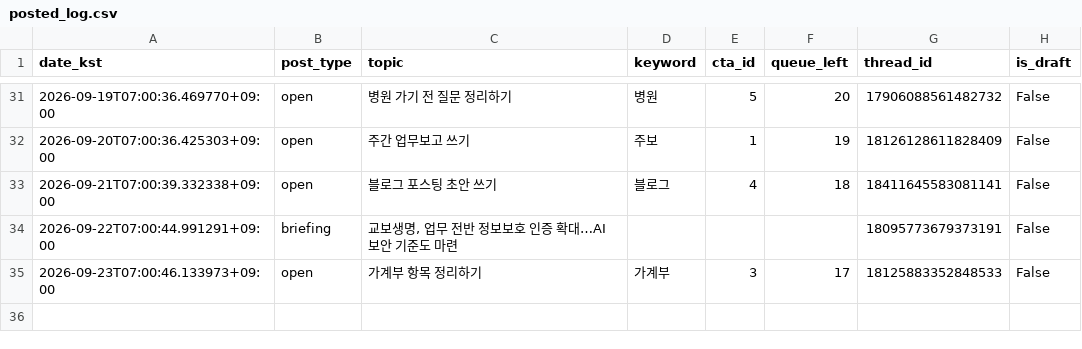
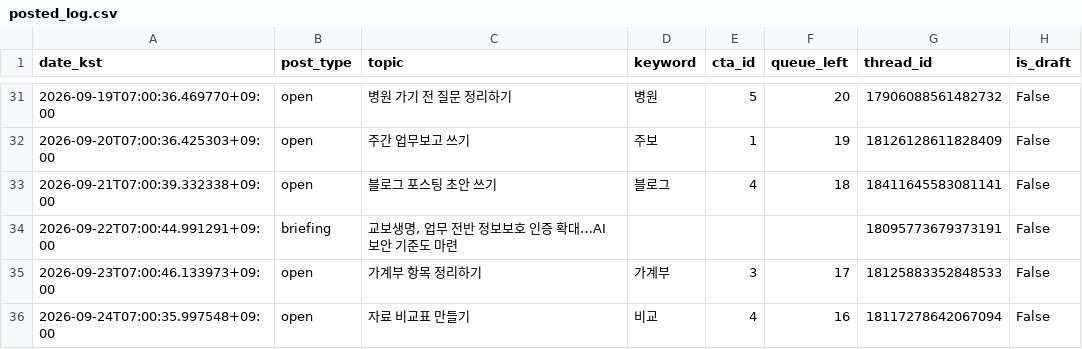
Before and after one commit to sodamsam/sodam-bot, a CSV file: data/posted_log.csv, drawn as a sheet; only a part is shown, gaps mark what is left out.

```diff
--- a/data/posted_log.csv
+++ b/data/posted_log.csv
@@ -35 +35,2 @@ date_kst,post_type,topic,keyword,cta_id,queue_left,thread_id,is_draft
 2026-09-23T07:00:46.133973+09:00,open,가계부 항목 정리하기,가계부,3,17,18125883352848533,False
+2026-09-24T07:00:35.997548+09:00,open,자료 비교표 만들기,비교,4,16,18117278642067094,False
```
Also changed, not shown: 3 other files.
